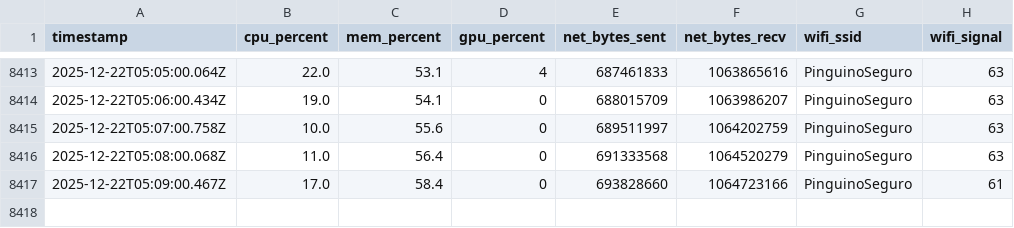
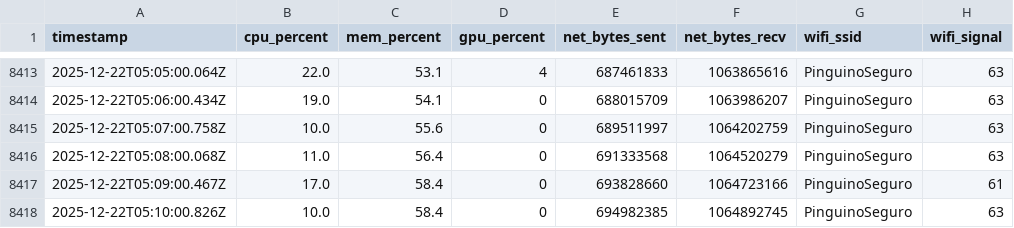
Before and after one commit to jenovoas/sentinel, a CSV file: host-metrics/data/metrics.csv, drawn as a sheet; only a part is shown, gaps mark what is left out.

```diff
--- a/host-metrics/data/metrics.csv
+++ b/host-metrics/data/metrics.csv
@@ -8417 +8417,2 @@ timestamp,cpu_percent,mem_percent,gpu_percent,net_bytes_sent,net_bytes_recv,wifi
 2025-12-22T05:09:00.467Z,17.0,58.4,0,693828660,1064723166,PinguinoSeguro,61
+2025-12-22T05:10:00.826Z,10.0,58.4,0,694982385,1064892745,PinguinoSeguro,63
```
Also changed, not shown: 2 other files.
